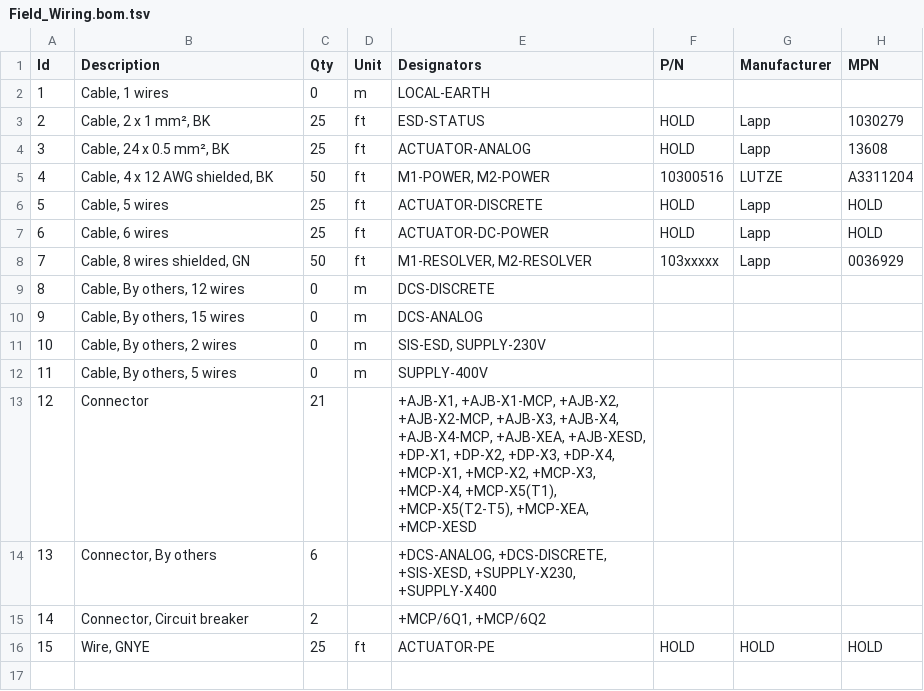
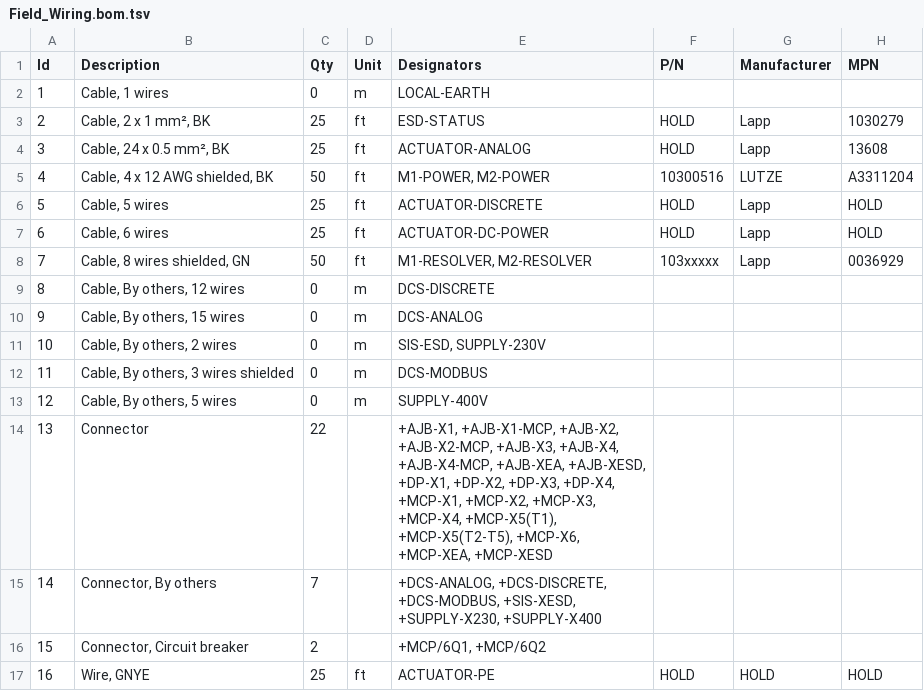
Before and after one commit to davidjagoe/WireViz, a TSV file: examples/inner_shield_branch/Field_Wiring.bom.tsv, drawn as a sheet; addresses are those after the commit; the diff names each change by its address in the sheet, - before the commit and + after, or states it on an @@ line.

```diff
--- a/examples/inner_shield_branch/Field_Wiring.bom.tsv
+++ b/examples/inner_shield_branch/Field_Wiring.bom.tsv
+row 12: 11 | Cable, By others, 3 wires shielded | 0 | m | DCS-MODBUS
@@ column A (Id) renumbered from row 13 down @@
-C14 (Qty): 21
+C14 (Qty): 22
-E14 (Designators): …+MCP-X5(T1), +MCP-X5(T2-T5), +MCP-XEA, +MCP-XESD
+E14 (Designators): …+MCP-X5(T1), +MCP-X5(T2-T5), +MCP-X6, +MCP-XEA, +MCP-XESD
-C15 (Qty): 6
+C15 (Qty): 7
-E15 (Designators): +DCS-ANALOG, +DCS-DISCRETE, +SIS-XESD, +SUPPLY-X230,…
+E15 (Designators): +DCS-ANALOG, +DCS-DISCRETE, +DCS-MODBUS, +SIS-XESD, +SUPPLY-X230,…
```
Also changed, not shown: 5 other files.
